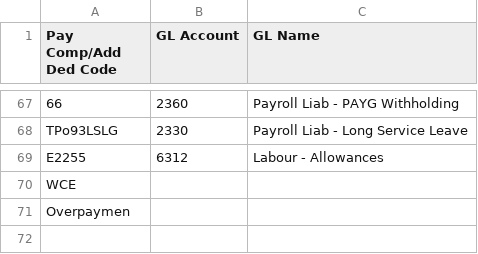
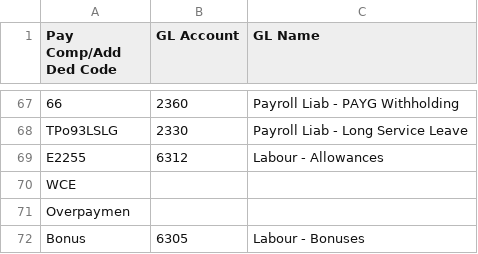
Before and after one commit to yyi921/labour_rec, a CSV file: data/PayCompCode Mapping.csv, drawn as a sheet; only a part is shown, gaps mark what is left out; the diff names each change by its address in the sheet, - before the commit and + after, or states it on an @@ line.

```diff
--- a/data/PayCompCode Mapping.csv
+++ b/data/PayCompCode Mapping.csv
+row 72: Bonus | 6305 | Labour - Bonuses
```
Also changed, not shown: data/Micropay_journal_mapping.csv, 6 other files.
